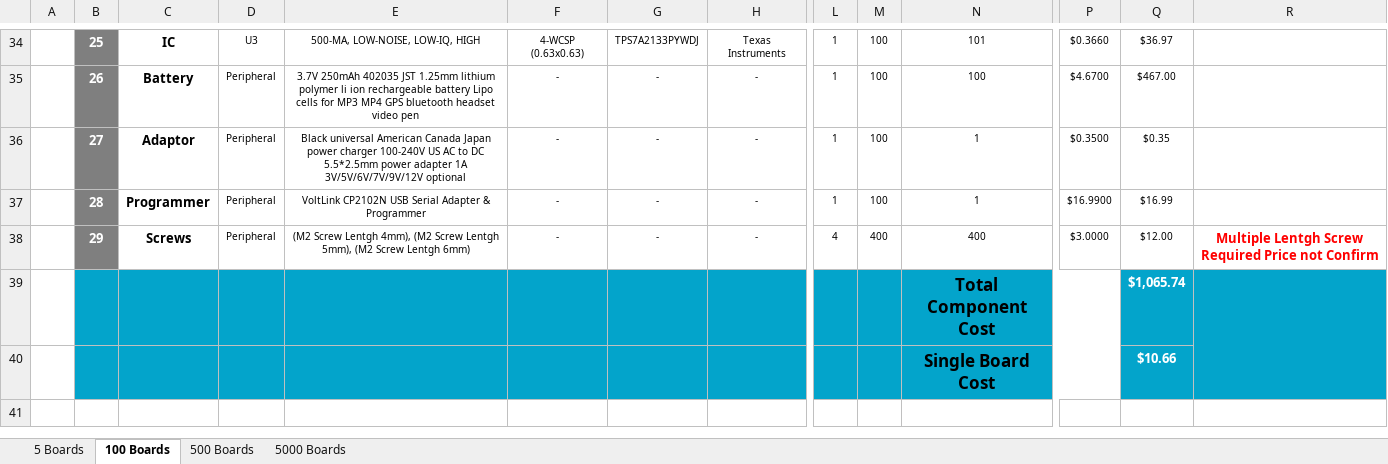
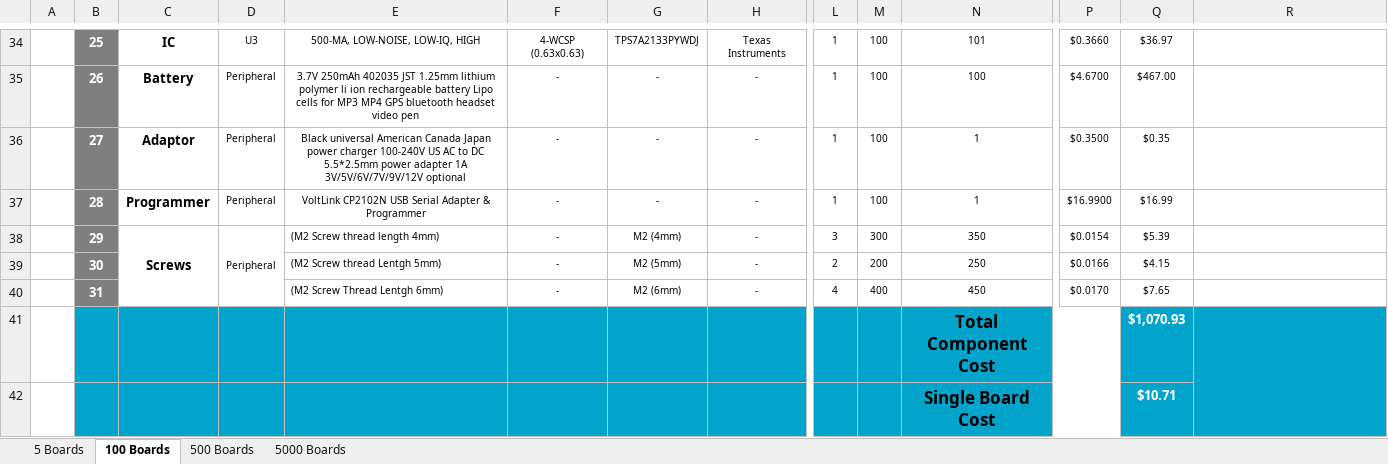
Before and after one commit to eSpark-Backup/smartmasjid-hw, an Excel workbook: Design Files/IoT-Button-v1.3/BOM/eSpark BOM IoT-Button v1.3.xlsx, sheet 100 Boards, drawn as a sheet; only a part is shown, gaps mark what is left out; values as stored, in another font and other column widths than the file's, no borders; charts and pictures not drawn; removed rows and columns are numbered as before the commit, all else as after; rows hold the shown columns only; the diff names each change by its address in the sheet, - before the commit and + after, or states it on an @@ line.

Commit message:
#32 Screw added in Client and eSpark BOM

```diff
--- a/Design Files/IoT-Button-v1.3/BOM/eSpark BOM IoT-Button v1.3.xlsx (sheet 100 Boards)
+++ b/Design Files/IoT-Button-v1.3/BOM/eSpark BOM IoT-Button v1.3.xlsx (sheet 100 Boards)
+C38:C40 merged
+D38:D40 merged
-E38: (M2 Screw Lentgh 4mm), (M2 Screw Lentgh 5mm), (M2 Screw Lentgh 6mm)
+E38: (M2 Screw thread length 4mm)
-E38 alignment: center
+E38 alignment: left
-G38: -
+G38: M2 (4mm)
-L38: 4
+L38: 3
-M38: 400
+M38: 300
-N38: 400
+N38: 350
-P38: $3.0000
+P38: $0.0154
-Q38: $12.00
+Q38: $5.39
-R38: Multiple Lentgh Screw Required Price not Confirm
+R38: (empty)
-row 39:  |  |  |  |  |  |  |  |  |  | Total Component Cost |  | $1,065.74
-row 40:  |  |  |  |  |  |  |  |  |  | Single Board Cost |  | $10.66
+row 39:  | 30 |  |  | (M2 Screw thread Lentgh 5mm) | - | M2 (5mm) | - | 2 | 200 | 250 | $0.0166 | $4.15
+row 40:  | 31 |  |  | (M2 Screw Thread Lentgh 6mm) | - | M2 (6mm) | - | 4 | 400 | 450 | $0.0170 | $7.65
+row 41:  |  |  |  |  |  |  |  |  |  | Total Component Cost |  | $1,070.93
+row 42:  |  |  |  |  |  |  |  |  |  | Single Board Cost |  | $10.71
```
Also changed, not shown: sheet 5 Boards, sheet 500 Boards, sheet 5000 Boards, Design Files/IoT-Button-v1.3/BOM/Client BOM IoT-Button v1.3.xlsx.
